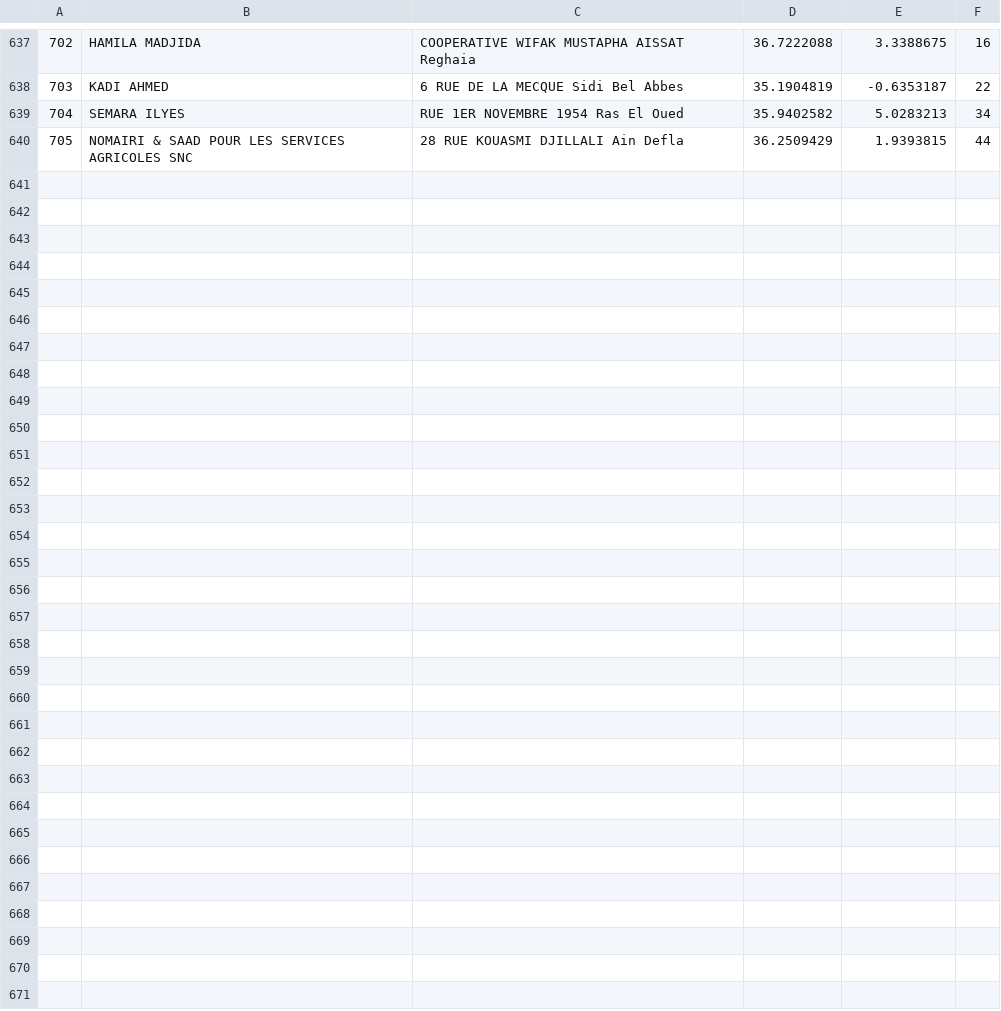
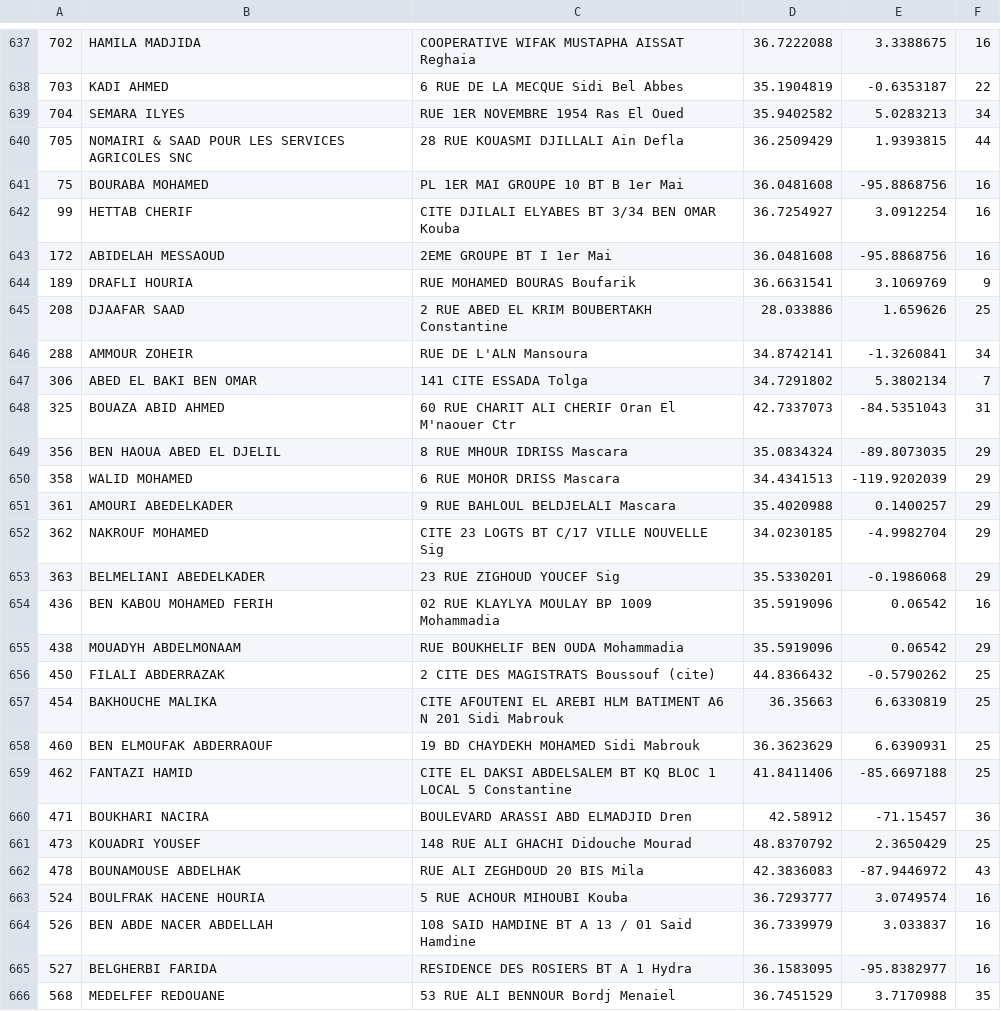
Before and after one commit to transformatek/geo-enabled-datasets, a CSV file: dz-datasets/dz-notaries/notaries_to_check.csv (was dz-datasets/dz-notaries/notaries.csv), drawn as a sheet; only a part is shown, gaps mark what is left out; the diff covers the shown part only; the diff names each change by its address in the sheet, - before the commit and + after, or states it on an @@ line.

Commit message:
Update draft list of notaries and README

```diff
--- a/dz-datasets/dz-notaries/notaries.csv
+++ b/dz-datasets/dz-notaries/notaries_to_check.csv
+row 641: 75 | BOURABA MOHAMED | PL 1ER MAI GROUPE 10 BT B 1er Mai | 36.0481608 | -95.8868756 | 16
+row 642: 99 | HETTAB CHERIF | CITE DJILALI ELYABES BT 3/34 BEN OMAR Kouba | 36.7254927 | 3.0912254 | 16
+row 643: 172 | ABIDELAH MESSAOUD | 2EME GROUPE BT I 1er Mai | 36.0481608 | -95.8868756 | 16
+row 644: 189 | DRAFLI HOURIA | RUE MOHAMED BOURAS Boufarik | 36.6631541 | 3.1069769 | 9
+row 645: 208 | DJAAFAR SAAD | 2 RUE ABED EL KRIM BOUBERTAKH Constantine | 28.033886 | 1.659626 | 25
+row 646: 288 | AMMOUR ZOHEIR | RUE DE L'ALN Mansoura | 34.8742141 | -1.3260841 | 34
+row 647: 306 | ABED EL BAKI BEN OMAR | 141 CITE ESSADA Tolga | 34.7291802 | 5.3802134 | 7
+row 648: 325 | BOUAZA ABID AHMED | 60 RUE CHARIT ALI CHERIF Oran El M'naouer Ctr | 42.7337073 | -84.5351043 | 31
+row 649: 356 | BEN HAOUA ABED EL DJELIL | 8 RUE MHOUR IDRISS Mascara | 35.0834324 | -89.8073035 | 29
+row 650: 358 | WALID MOHAMED | 6 RUE MOHOR DRISS Mascara | 34.4341513 | -119.9202039 | 29
+row 651: 361 | AMOURI ABEDELKADER | 9 RUE BAHLOUL BELDJELALI Mascara | 35.4020988 | 0.1400257 | 29
+row 652: 362 | NAKROUF MOHAMED | CITE 23 LOGTS BT C/17 VILLE NOUVELLE Sig | 34.0230185 | -4.9982704 | 29
+row 653: 363 | BELMELIANI ABEDELKADER | 23 RUE ZIGHOUD YOUCEF Sig | 35.5330201 | -0.1986068 | 29
+row 654: 436 | BEN KABOU MOHAMED FERIH | 02 RUE KLAYLYA MOULAY BP 1009 Mohammadia | 35.5919096 | 0.06542 | 16
+row 655: 438 | MOUADYH ABDELMONAAM | RUE BOUKHELIF BEN OUDA Mohammadia | 35.5919096 | 0.06542 | 29
+row 656: 450 | FILALI ABDERRAZAK | 2 CITE DES MAGISTRATS Boussouf (cite) | 44.8366432 | -0.5790262 | 25
+row 657: 454 | BAKHOUCHE MALIKA | CITE AFOUTENI EL AREBI HLM BATIMENT A6 N 201 Sidi Mabrouk | 36.35663 | 6.6330819 | 25
+row 658: 460 | BEN ELMOUFAK ABDERRAOUF | 19 BD CHAYDEKH MOHAMED Sidi Mabrouk | 36.3623629 | 6.6390931 | 25
+row 659: 462 | FANTAZI HAMID | CITE EL DAKSI ABDELSALEM BT KQ BLOC 1 LOCAL 5 Constantine | 41.8411406 | -85.6697188 | 25
+row 660: 471 | BOUKHARI NACIRA | BOULEVARD ARASSI ABD ELMADJID Dren | 42.58912 | -71.15457 | 36
+row 661: 473 | KOUADRI YOUSEF | 148 RUE ALI GHACHI Didouche Mourad | 48.8370792 | 2.3650429 | 25
+row 662: 478 | BOUNAMOUSE ABDELHAK | RUE ALI ZEGHDOUD 20 BIS Mila | 42.3836083 | -87.9446972 | 43
+row 663: 524 | BOULFRAK HACENE HOURIA | 5 RUE ACHOUR MIHOUBI Kouba | 36.7293777 | 3.0749574 | 16
+row 664: 526 | BEN ABDE NACER ABDELLAH | 108 SAID HAMDINE BT A 13 / 01 Said Hamdine | 36.7339979 | 3.033837 | 16
+row 665: 527 | BELGHERBI FARIDA | RESIDENCE DES ROSIERS BT A 1 Hydra | 36.1583095 | -95.8382977 | 16
+row 666: 568 | MEDELFEF REDOUANE | 53 RUE ALI BENNOUR Bordj Menaiel | 36.7451529 | 3.7170988 | 35
```
Also changed, not shown: 1 added row and 1 removed row elsewhere in this file, 2 other files.
